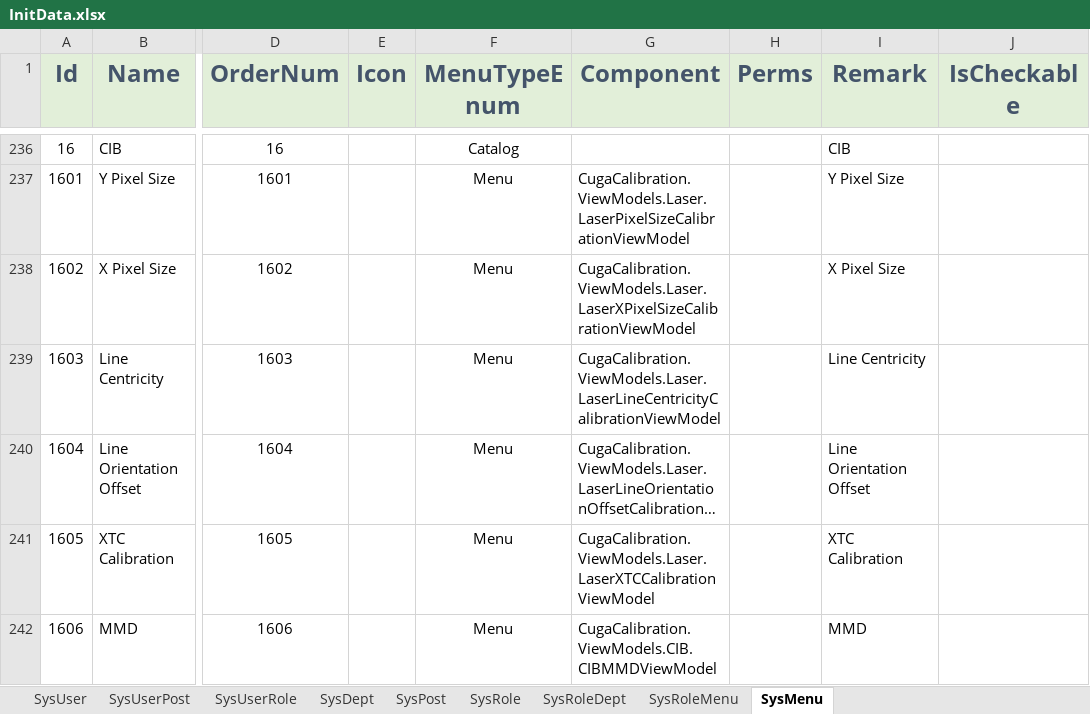
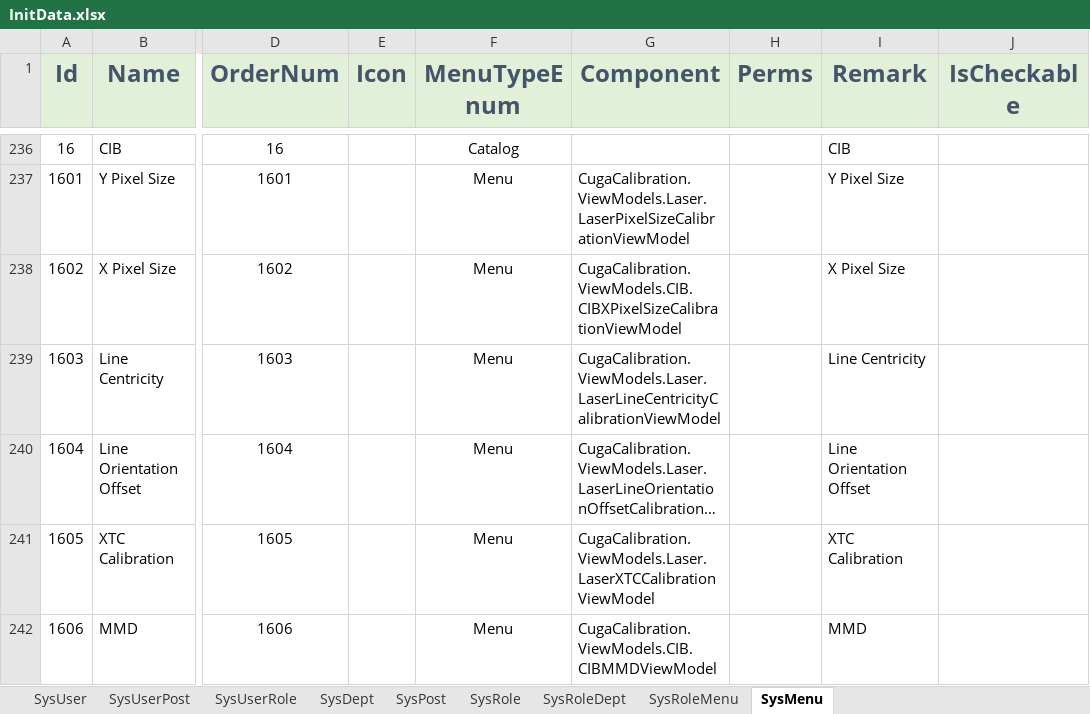
Before and after one commit to semix-global/netcore_semix_cuga_calibration, an Excel workbook: Sources/Cuga-Calibration-Solution/Assets/Data/InitData.xlsx, sheet SysMenu, drawn as a sheet; only a part is shown, gaps mark what is left out; long unchanged cells end in …; values as stored, in another font and other column widths than the file's, no borders; the diff names each change by its address in the sheet, - before the commit and + after, or states it on an @@ line.

Commit message:
#100 laser x pixel size to cib laser x pixel size

```diff
--- a/Sources/Cuga-Calibration-Solution/Assets/Data/InitData.xlsx (sheet SysMenu)
+++ b/Sources/Cuga-Calibration-Solution/Assets/Data/InitData.xlsx (sheet SysMenu)
-G238 (Component): CugaCalibration.ViewModels.Laser.LaserXPixelSizeCalibrationViewModel
+G238 (Component): CugaCalibration.ViewModels.CIB.CIBXPixelSizeCalibrationViewModel
```
Also changed, not shown: 32 other files.
